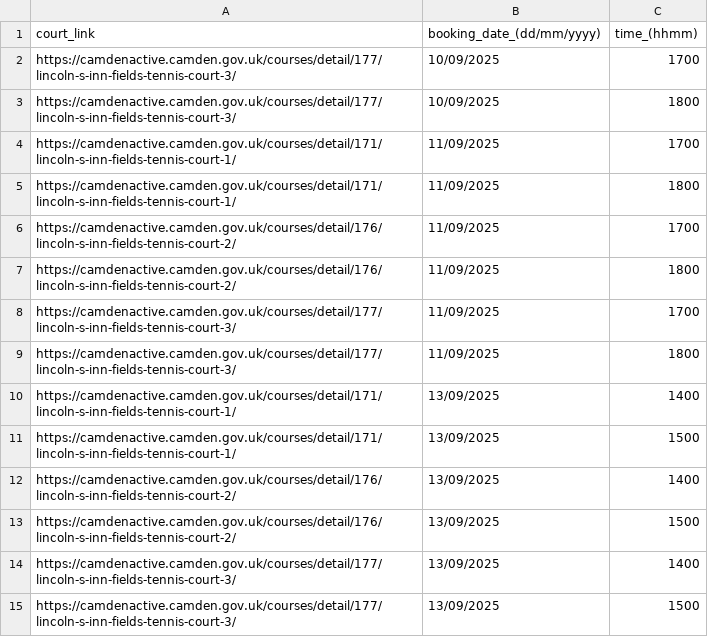
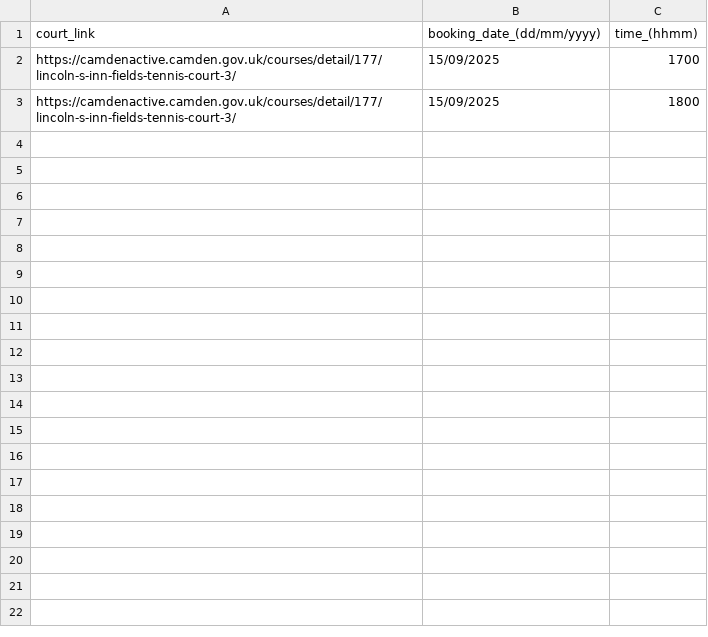
Before and after one commit to PSClub/bot_cam_act, a CSV file: ca_lif_booking_dates.csv, drawn as a sheet.

Commit message:
Enhance booking automation: add payment processing, strategic timing, and command-line arguments per cursor

```diff
--- a/ca_lif_booking_dates.csv
+++ b/ca_lif_booking_dates.csv
@@ -1,15 +1,3 @@
 court_link,booking_date_(dd/mm/yyyy),time_(hhmm)
-https://camdenactive.camden.gov.uk/courses/detail/177/lincoln-s-inn-fields-tennis-court-3/,10/09/2025,1700
-https://camdenactive.camden.gov.uk/courses/detail/177/lincoln-s-inn-fields-tennis-court-3/,10/09/2025,1800
-https://camdenactive.camden.gov.uk/courses/detail/171/lincoln-s-inn-fields-tennis-court-1/,11/09/2025,1700
-https://camdenactive.camden.gov.uk/courses/detail/171/lincoln-s-inn-fields-tennis-court-1/,11/09/2025,1800
-https://camdenactive.camden.gov.uk/courses/detail/176/lincoln-s-inn-fields-tennis-court-2/,11/09/2025,1700
-https://camdenactive.camden.gov.uk/courses/detail/176/lincoln-s-inn-fields-tennis-court-2/,11/09/2025,1800
-https://camdenactive.camden.gov.uk/courses/detail/177/lincoln-s-inn-fields-tennis-court-3/,11/09/2025,1700
-https://camdenactive.camden.gov.uk/courses/detail/177/lincoln-s-inn-fields-tennis-court-3/,11/09/2025,1800
-https://camdenactive.camden.gov.uk/courses/detail/171/lincoln-s-inn-fields-tennis-court-1/,13/09/2025,1400
-https://camdenactive.camden.gov.uk/courses/detail/171/lincoln-s-inn-fields-tennis-court-1/,13/09/2025,1500
-https://camdenactive.camden.gov.uk/courses/detail/176/lincoln-s-inn-fields-tennis-court-2/,13/09/2025,1400
-https://camdenactive.camden.gov.uk/courses/detail/176/lincoln-s-inn-fields-tennis-court-2/,13/09/2025,1500
-https://camdenactive.camden.gov.uk/courses/detail/177/lincoln-s-inn-fields-tennis-court-3/,13/09/2025,1400
-https://camdenactive.camden.gov.uk/courses/detail/177/lincoln-s-inn-fields-tennis-court-3/,13/09/2025,1500
+https://camdenactive.camden.gov.uk/courses/detail/177/lincoln-s-inn-fields-tennis-court-3/,15/09/2025,1700
+https://camdenactive.camden.gov.uk/courses/detail/177/lincoln-s-inn-fields-tennis-court-3/,15/09/2025,1800
```
Also changed, not shown: 5 other files.
